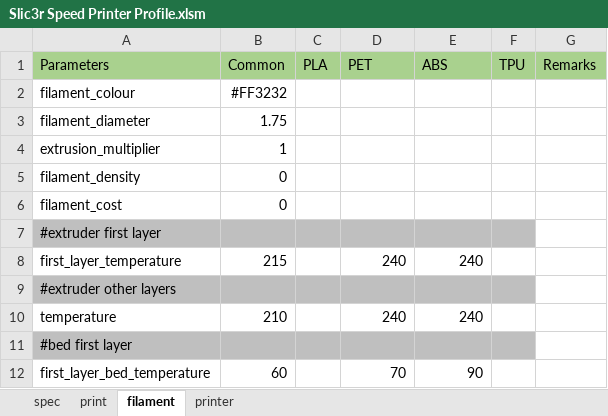
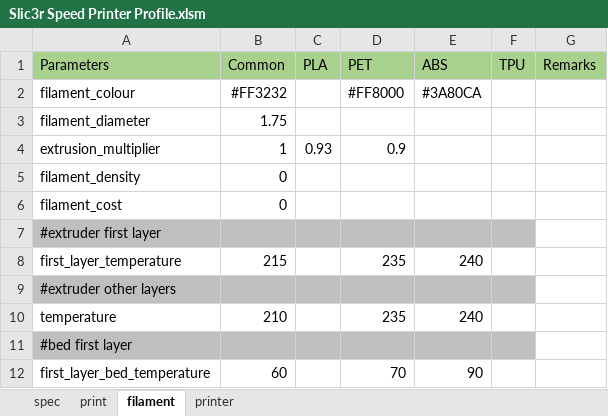
Before and after one commit to softkannan/3DPrint, an Excel workbook: Slic3r_Generator/Slic3r Speed Printer Profile.xlsm, sheet filament, drawn as a sheet; only a part is shown; values as stored, in another font and other column widths than the file's, no borders; the diff names each change by its address in the sheet, - before the commit and + after, or states it on an @@ line.

```diff
--- a/Slic3r_Generator/Slic3r Speed Printer Profile.xlsm (sheet filament)
+++ b/Slic3r_Generator/Slic3r Speed Printer Profile.xlsm (sheet filament)
-D2: (empty)
+D2: #FF8000
-E2: (empty)
+E2: #3A80CA
-C4: (empty)
+C4: 0.93
-D4: (empty)
+D4: 0.9
-D8: 240
+D8: 235
-D10: 240
+D10: 235
```
Also changed, not shown: sheet print, sheet spec, formulas that keep their value, 13 other files.
